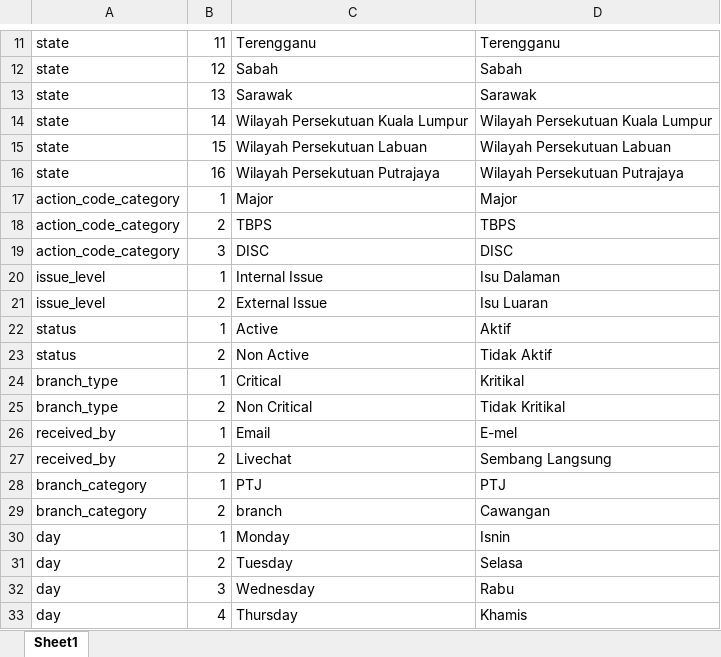
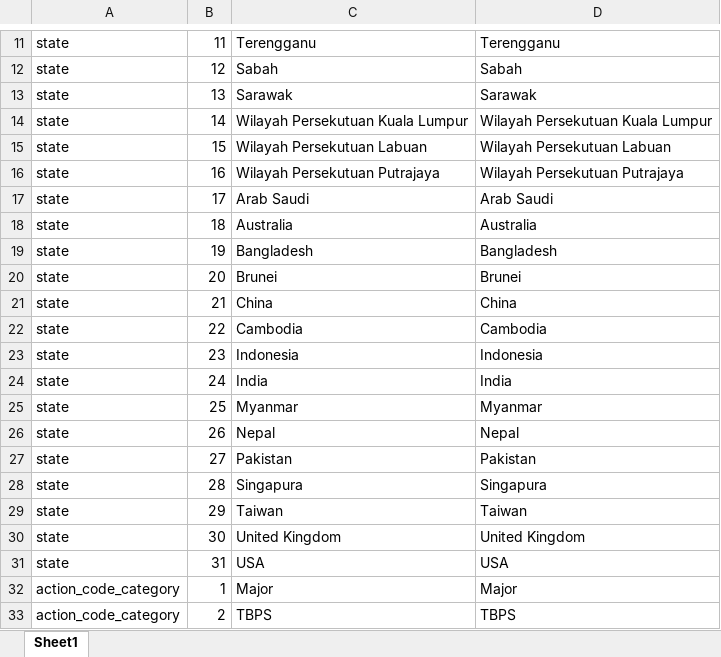
Before and after one commit to ahmadnajmi/niise_helpdesk_be, an Excel workbook: database/seeders/excel/ref_table.xlsx, sheet Sheet1, drawn as a sheet; only a part is shown, gaps mark what is left out; the shorter side is filled out with more unchanged rows; values as stored, in another font and other column widths than the file's, no borders; the diff names each change by its address in the sheet, - before the commit and + after, or states it on an @@ line.

```diff
--- a/database/seeders/excel/ref_table.xlsx (sheet Sheet1)
+++ b/database/seeders/excel/ref_table.xlsx (sheet Sheet1)
+row 17: state | 17 | Arab Saudi | Arab Saudi
+row 18: state | 18 | Australia | Australia
+row 19: state | 19 | Bangladesh | Bangladesh
+row 20: state | 20 | Brunei | Brunei
+row 21: state | 21 | China | China
+row 22: state | 22 | Cambodia | Cambodia
+row 23: state | 23 | Indonesia | Indonesia
+row 24: state | 24 | India | India
+row 25: state | 25 | Myanmar | Myanmar
+row 26: state | 26 | Nepal | Nepal
+row 27: state | 27 | Pakistan | Pakistan
+row 28: state | 28 | Singapura | Singapura
+row 29: state | 29 | Taiwan | Taiwan
+row 30: state | 30 | United Kingdom | United Kingdom
+row 31: state | 31 | USA | USA
```
Also changed, not shown: database/seeders/excel/branch_niise.xlsx, 1 other file.
